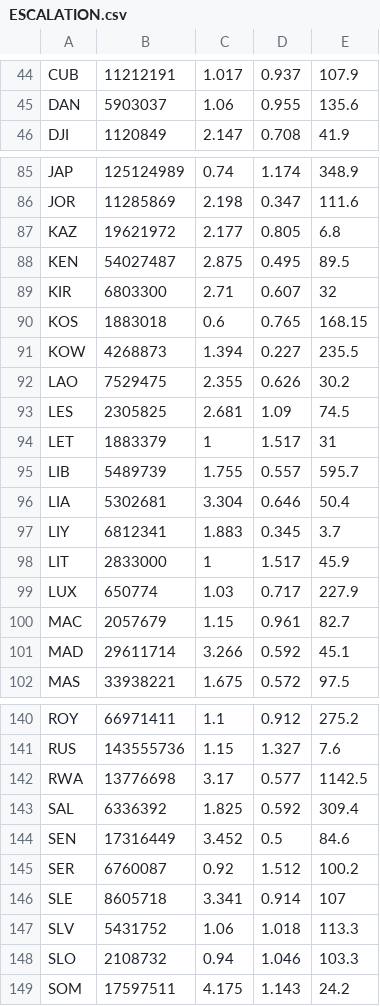
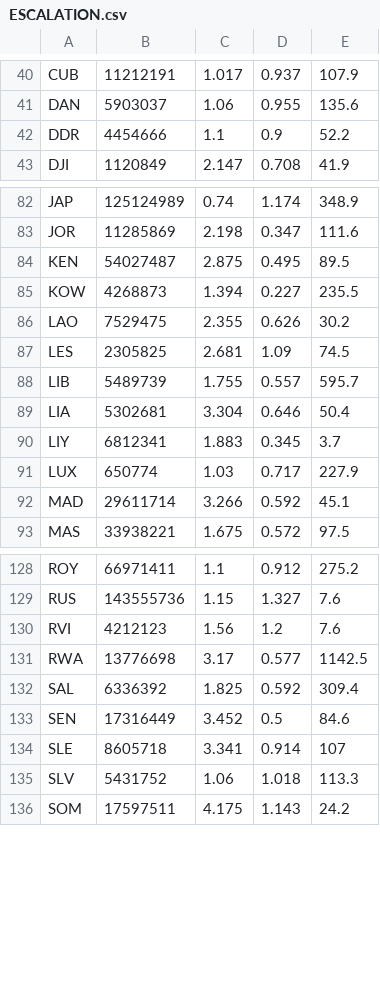
Before and after one commit to GuillaumeAssailly/Escalation, a CSV file: Escalation/ESCALATION.csv, drawn as a sheet; only a part is shown, gaps mark what is left out; the diff covers the shown part only.

```diff
--- a/Escalation/ESCALATION.csv
+++ b/Escalation/ESCALATION.csv
@@ -45,2 +41,3 @@ CUB;11212191;1.017;0.937;107.9
 DAN;5903037;1.06;0.955;135.6
+DDR;4454666;1.1;0.9;52.2
 DJI;1120849;2.147;0.708;41.9
@@ -86,6 +83,3 @@ JAP;125124989;0.74;1.174;348.9
 JOR;11285869;2.198;0.347;111.6
-KAZ;19621972;2.177;0.805;6.8
 KEN;54027487;2.875;0.495;89.5
-KIR;6803300;2.71;0.607;32
-KOS;1883018;0.6;0.765;168.15
 KOW;4268873;1.394;0.227;235.5
@@ -93,3 +87,2 @@ LAO;7529475;2.355;0.626;30.2
 LES;2305825;2.681;1.09;74.5
-LET;1883379;1;1.517;31
 LIB;5489739;1.755;0.557;595.7
@@ -97,5 +90,3 @@ LIA;5302681;3.304;0.646;50.4
 LIY;6812341;1.883;0.345;3.7
-LIT;2833000;1;1.517;45.9
 LUX;650774;1.03;0.717;227.9
-MAC;2057679;1.15;0.961;82.7
 MAD;29611714;3.266;0.592;45.1
@@ -141,2 +129,3 @@ ROY;66971411;1.1;0.912;275.2
 RUS;143555736;1.15;1.327;7.6
+RVI;4212123;1.56;1.2;7.6
 RWA;13776698;3.17;0.577;1142.5
@@ -144,6 +133,4 @@ SAL;6336392;1.825;0.592;309.4
 SEN;17316449;3.452;0.5;84.6
-SER;6760087;0.92;1.512;100.2
 SLE;8605718;3.341;0.914;107
 SLV;5431752;1.06;1.018;113.3
-SLO;2108732;0.94;1.046;103.3
 SOM;17597511;4.175;1.143;24.2
```
Also changed, not shown: 3 added rows and 11 removed rows elsewhere in this file, EscalationAPP/ESCALATION.csv, 3 other files.
